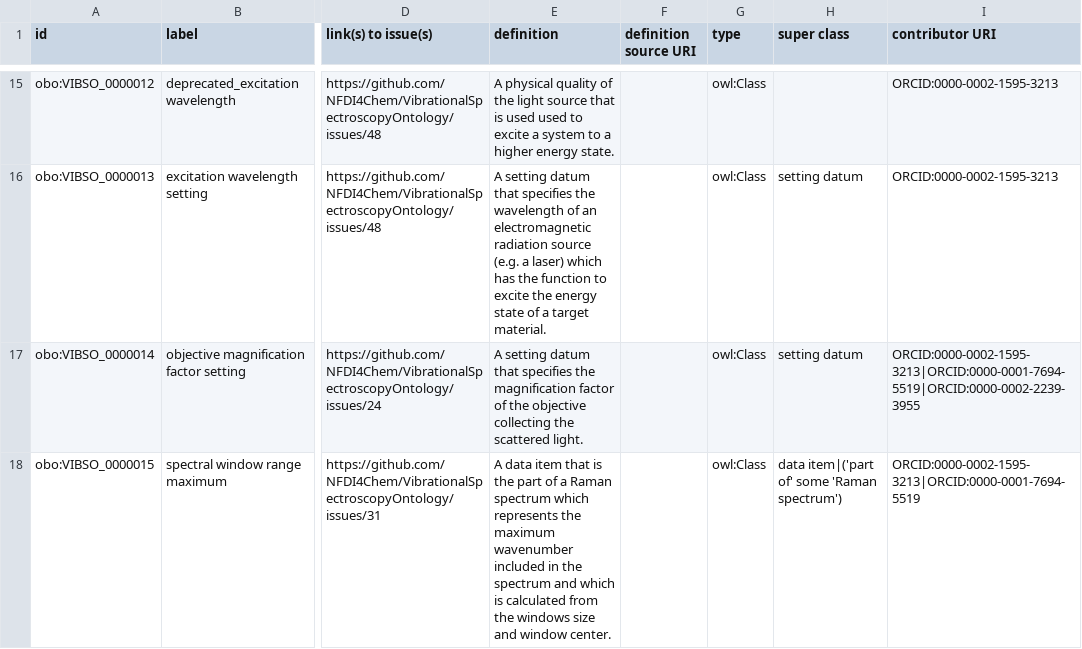
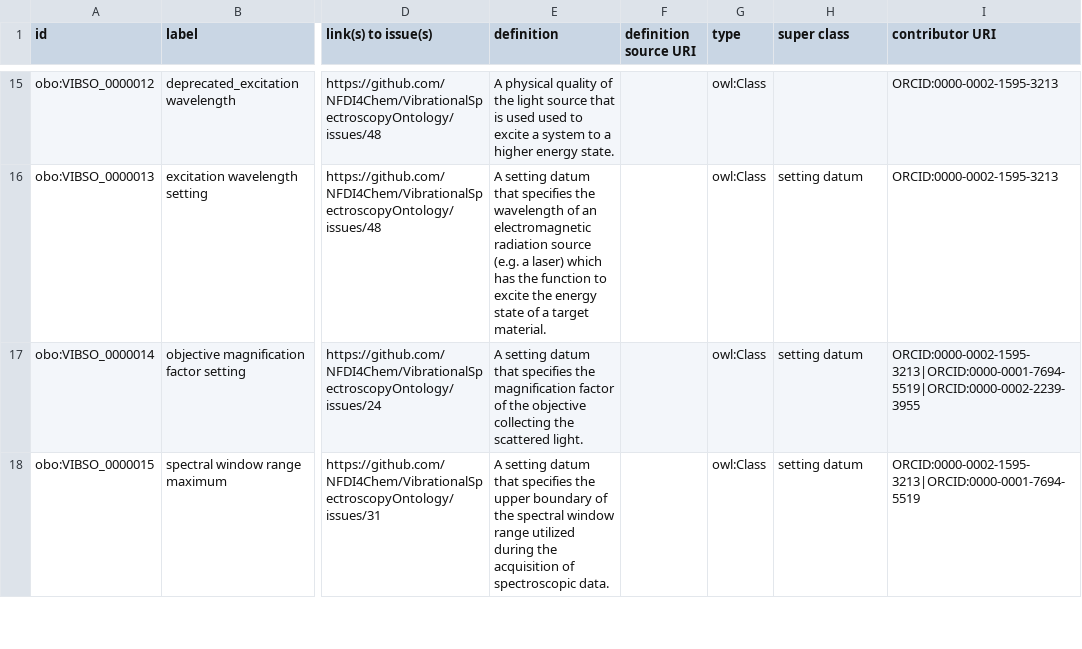
Before and after one commit to NFDI4Chem/VibrationalSpectroscopyOntology, a TSV file: src/templates/vibso_classes.tsv, drawn as a sheet; only a part is shown, gaps mark what is left out; the diff covers the shown part only; the diff names each change by its address in the sheet, - before the commit and + after, or states it on an @@ line.

Commit message:
Window center, minimum and maximum (#139)
* Updated definition of 'spectral window range maximum' & 'spectral window range minimum' to be a setting
* Updated parent of 'spectral window range maximum' & 'spectral window range minimum' to IAO:setting datum
* Added 'spectral window center'
* Recreated OWL from TSV
* Updated TBox graphic

---------

Co-authored-by: Philip Strömert <Philip.Stroemert@tib.eu>

```diff
--- a/src/templates/vibso_classes.tsv
+++ b/src/templates/vibso_classes.tsv
-E18 (definition): A data item that is the part of a Raman spectrum which represents the maximum wavenumber included in the spectrum and which is calculated from the windows size and window center.
+E18 (definition): A setting datum that specifies the upper boundary of the spectral window range utilized during the acquisition of spectroscopic data.
-H18 (super class): data item|('part of' some 'Raman spectrum')
+H18 (super class): setting datum
```
Also changed, not shown: 1 added row and 2 edited cells elsewhere in this file, 3 other files.
